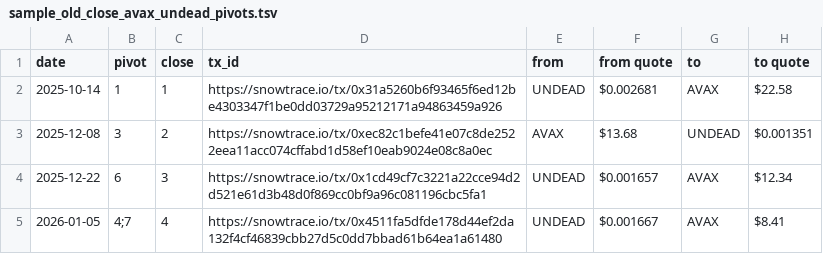
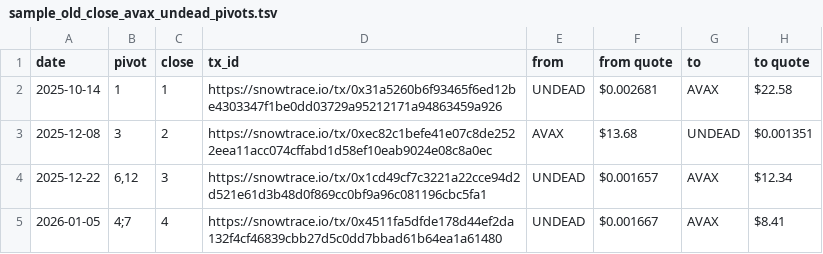
Before and after one commit to pivoteur/protocol, a TSV file: quizzes/data/sample_old_close_avax_undead_pivots.tsv, drawn as a sheet; only a part is shown; the diff names each change by its address in the sheet, - before the commit and + after, or states it on an @@ line.

Commit message:
new_to_actual now a CommaFloat; modified test-data to test for comma-separated open-pivots and for CommaFloat new_to_actual value

```diff
--- a/quizzes/data/sample_old_close_avax_undead_pivots.tsv
+++ b/quizzes/data/sample_old_close_avax_undead_pivots.tsv
-B4 (pivot): 6
+B4 (pivot): 6,12
```
Also changed, not shown: quizzes/data/sample_old_close_btc_usdc_pivots.tsv, 3 other files.
